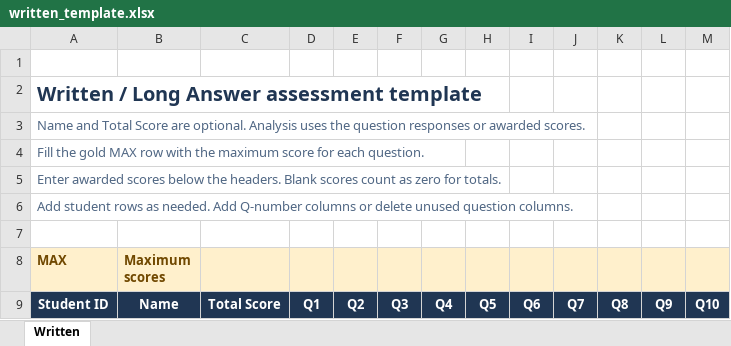
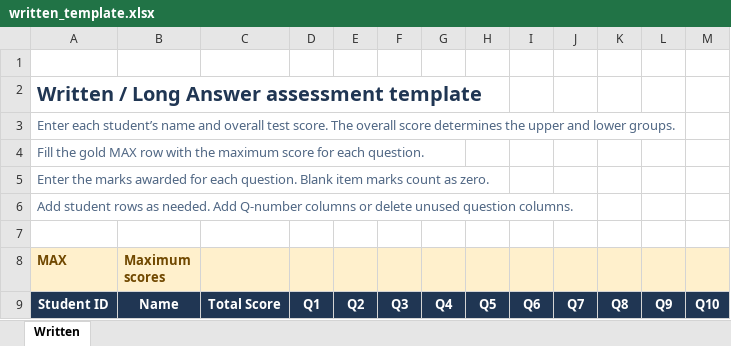
Before and after one commit to karmastar024-bit/item-analysis-app-draft1, an Excel workbook: templates/written_template.xlsx, sheet Written, drawn as a sheet; values as stored, in another font and other column widths than the file's, no borders; the diff names each change by its address in the sheet, - before the commit and + after, or states it on an @@ line.

```diff
--- a/templates/written_template.xlsx (sheet Written)
+++ b/templates/written_template.xlsx (sheet Written)
-A3 (MAX): Name and Total Score are optional. Analysis uses the question responses or awarded scores.
+A3 (MAX): Enter each student’s name and overall test score. The overall score determines the upper and lower groups.
-A5 (MAX): Enter awarded scores below the headers. Blank scores count as zero for totals.
+A5 (MAX): Enter the marks awarded for each question. Blank item marks count as zero.
```
Also changed, not shown: templates/fill_blank_template.xlsx, templates/matching_template.xlsx, 7 other files.
